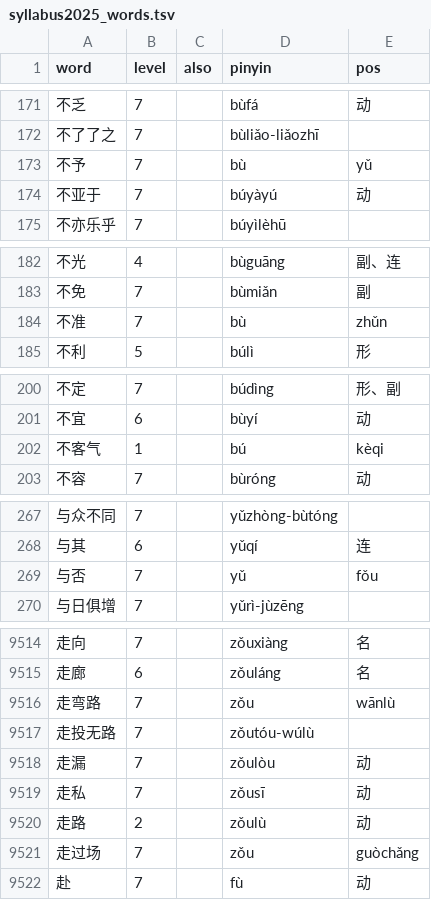
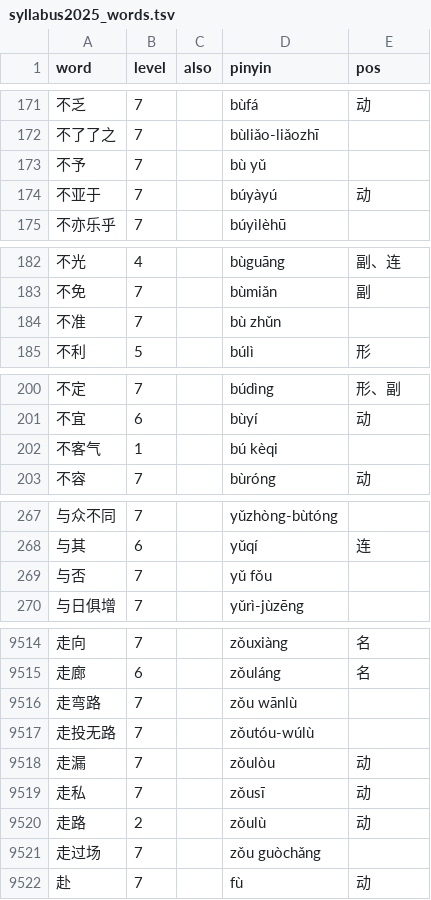
Before and after one commit to harukicoder/hsk30, a TSV file: corpus/syllabus2025/syllabus2025_words.tsv, drawn as a sheet; only a part is shown, gaps mark what is left out; the diff covers the shown part only.

```diff
--- a/corpus/syllabus2025/syllabus2025_words.tsv
+++ b/corpus/syllabus2025/syllabus2025_words.tsv
@@ -172,3 +172,3 @@ word	level	also	pinyin	pos
 不了了之	7		bùliǎo-liǎozhī	
-不予	7		bù	yǔ
+不予	7		bù yǔ	
 不亚于	7		búyàyú	动
@@ -183,3 +183,3 @@ word	level	also	pinyin	pos
 不免	7		bùmiǎn	副
-不准	7		bù	zhǔn
+不准	7		bù zhǔn	
 不利	5		búlì	形
@@ -201,3 +201,3 @@ word	level	also	pinyin	pos
 不宜	6		bùyí	动
-不客气	1		bú	kèqi
+不客气	1		bú kèqi	
 不容	7		bùróng	动
@@ -268,3 +268,3 @@ word	level	also	pinyin	pos
 与其	6		yǔqí	连
-与否	7		yǔ	fǒu
+与否	7		yǔ fǒu	
 与日俱增	7		yǔrì-jùzēng	
@@ -9515,3 +9515,3 @@ word	level	also	pinyin	pos
 走廊	6		zǒuláng	名
-走弯路	7		zǒu	wānlù
+走弯路	7		zǒu wānlù	
 走投无路	7		zǒutóu-wúlù	
@@ -9520,3 +9520,3 @@ word	level	also	pinyin	pos
 走路	2		zǒulù	动
-走过场	7		zǒu	guòchǎng
+走过场	7		zǒu guòchǎng	
 赴	7		fù	动
```
Also changed, not shown: 125 edited cells elsewhere in this file, 3 other files.
